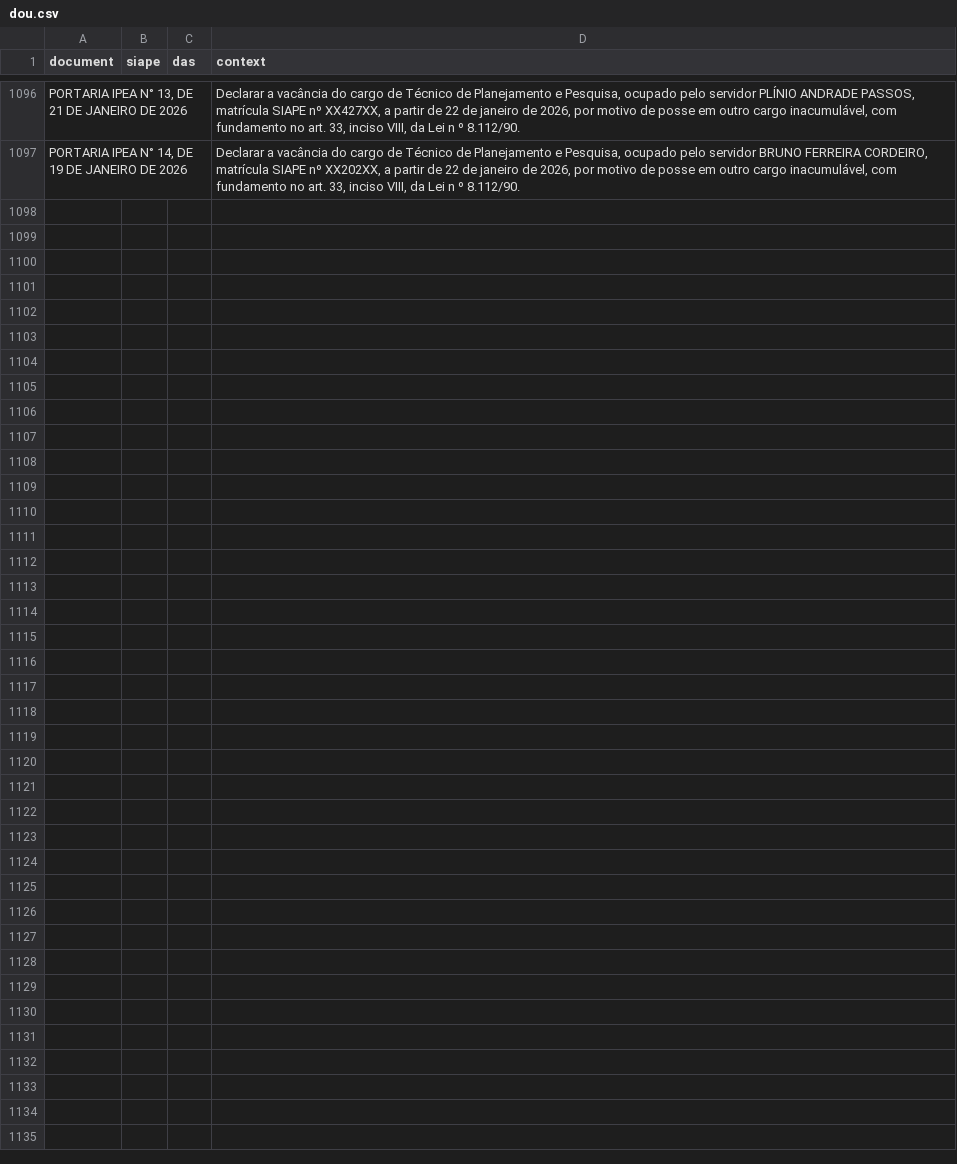
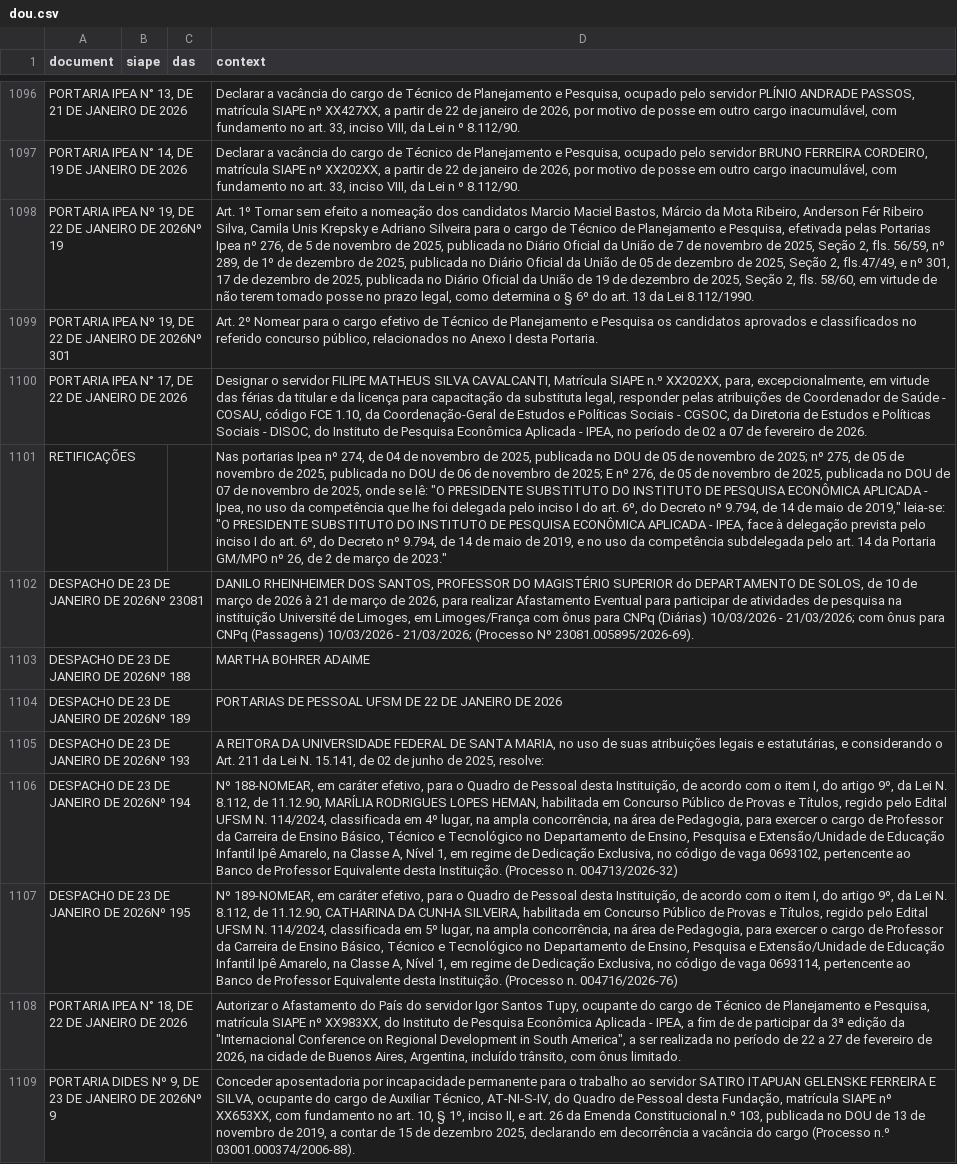
Before and after one commit to rodrigoesborges/ipea_dou_bot, a CSV file: data/dou.csv, drawn as a sheet; only a part is shown, gaps mark what is left out; the diff names each change by its address in the sheet, - before the commit and + after, or states it on an @@ line.

```diff
--- a/data/dou.csv
+++ b/data/dou.csv
+row 1098: PORTARIA IPEA Nº 19, DE 22 DE JANEIRO DE 2026Nº 19 |  |  | Art. 1º Tornar sem efeito a nomeação dos candidatos Marcio Maciel Bastos, Márcio da Mota Ribeiro, Anderson Fér Ribeiro Silva, Camila Unis Krepsky e Adriano Silveira para o cargo de Técnico de Planejamento e Pesquisa, efetivada pelas Portarias Ipea nº 276, de 5 de novembro de 2025, publicada no Diário Oficial da União de 7 de novembro de 2025, Seção 2, fls. 56/59, nº 289, de 1º de dezembro de 2025, publicada no Diário Oficial da União de 05 de dezembro de 2025, Seção 2, fls.47/49, e nº 301, 17 de dezembro de 2025, publicada no Diário Oficial da União de 19 de dezembro de 2025, Seção 2, fls. 58/60, em virtude de não terem tomado posse no prazo legal, como determina o § 6º do art. 13 da Lei 8.112/1990.
+row 1099: PORTARIA IPEA Nº 19, DE 22 DE JANEIRO DE 2026Nº 301 |  |  | Art. 2º Nomear para o cargo efetivo de Técnico de Planejamento e Pesquisa os candidatos aprovados e classificados no referido concurso público, relacionados no Anexo I desta Portaria.
+row 1100: PORTARIA IPEA N° 17, DE 22 DE JANEIRO DE 2026 |  |  | Designar o servidor FILIPE MATHEUS SILVA CAVALCANTI, Matrícula SIAPE n.º XX202XX, para, excepcionalmente, em virtude das férias da titular e da licença para capacitação da substituta legal, responder pelas atribuições de Coordenador de Saúde - COSAU, código FCE 1.10, da Coordenação-Geral de Estudos e Políticas Sociais - CGSOC, da Diretoria de Estudos e Políticas Sociais - DISOC, do Instituto de Pesquisa Econômica Aplicada - IPEA, no período de 02 a 07 de fevereiro de 2026.
+row 1101: RETIFICAÇÕES |  |  | Nas portarias Ipea nº 274, de 04 de novembro de 2025, publicada no DOU de 05 de novembro de 2025; nº 275, de 05 de novembro de 2025, publicada no DOU de 06 de novembro de 2025; E nº 276, de 05 de novembro de 2025, publicada no DOU de 07 de novembro de 2025, onde se lê: "O PRESIDENTE SUBSTITUTO DO INSTITUTO DE PESQUISA ECONÔMICA APLICADA - Ipea, no uso da competência que lhe foi delegada pelo inciso I do art. 6º, do Decreto nº 9.794, de 14 de maio de 2019," leia-se: "O PRESIDENTE SUBSTITUTO DO INSTITUTO DE PESQUISA ECONÔMICA APLICADA - IPEA, face à delegação prevista pelo inciso I do art. 6º, do Decreto nº 9.794, de 14 de maio de 2019, e no uso da competência subdelegada pelo art. 14 da Portaria GM/MPO nº 26, de 2 de março de 2023."
+row 1102: DESPACHO DE 23 DE JANEIRO DE 2026Nº 23081 |  |  | DANILO RHEINHEIMER DOS SANTOS, PROFESSOR DO MAGISTÉRIO SUPERIOR do DEPARTAMENTO DE SOLOS, de 10 de março de 2026 à 21 de março de 2026, para realizar Afastamento Eventual para participar de atividades de pesquisa na instituição Université de Limoges, em Limoges/França com ônus para CNPq (Diárias) 10/03/2026 - 21/03/2026; com ônus para CNPq (Passagens) 10/03/2026 - 21/03/2026; (Processo Nº 23081.005895/2026-69).
+row 1103: DESPACHO DE 23 DE JANEIRO DE 2026Nº 188 |  |  | MARTHA BOHRER ADAIME
+row 1104: DESPACHO DE 23 DE JANEIRO DE 2026Nº 189 |  |  | PORTARIAS DE PESSOAL UFSM DE 22 DE JANEIRO DE 2026
+row 1105: DESPACHO DE 23 DE JANEIRO DE 2026Nº 193 |  |  | A REITORA DA UNIVERSIDADE FEDERAL DE SANTA MARIA, no uso de suas atribuições legais e estatutárias, e considerando o Art. 211 da Lei N. 15.141, de 02 de junho de 2025, resolve:
+row 1106: DESPACHO DE 23 DE JANEIRO DE 2026Nº 194 |  |  | Nº 188-NOMEAR, em caráter efetivo, para o Quadro de Pessoal desta Instituição, de acordo com o item I, do artigo 9º, da Lei N. 8.112, de 11.12.90, MARÍLIA RODRIGUES LOPES HEMAN, habilitada em Concurso Público de Provas e Títulos, regido pelo Edital UFSM N. 114/2024, classificada em 4º lugar, na ampla concorrência, na área de Pedagogia, para exercer o cargo de Professor da Carreira de Ensino Básico, Técnico e Tecnológico no Departamento de Ensino, Pesquisa e Extensão/Unidade de Educação Infantil Ipê Amarelo, na Classe A, Nível 1, em regime de Dedicação Exclusiva, no código de vaga 0693102, pertencente ao Banco de Professor Equivalente desta Instituição. (Processo n. 004713/2026-32)
+row 1107: DESPACHO DE 23 DE JANEIRO DE 2026Nº 195 |  |  | Nº 189-NOMEAR, em caráter efetivo, para o Quadro de Pessoal desta Instituição, de acordo com o item I, do artigo 9º, da Lei N. 8.112, de 11.12.90, CATHARINA DA CUNHA SILVEIRA, habilitada em Concurso Público de Provas e Títulos, regido pelo Edital UFSM N. 114/2024, classificada em 5º lugar, na ampla concorrência, na área de Pedagogia, para exercer o cargo de Professor da Carreira de Ensino Básico, Técnico e Tecnológico no Departamento de Ensino, Pesquisa e Extensão/Unidade de Educação Infantil Ipê Amarelo, na Classe A, Nível 1, em regime de Dedicação Exclusiva, no código de vaga 0693114, pertencente ao Banco de Professor Equivalente desta Instituição. (Processo n. 004716/2026-76)
+row 1108: PORTARIA IPEA N° 18, DE 22 DE JANEIRO DE 2026 |  |  | Autorizar o Afastamento do País do servidor Igor Santos Tupy, ocupante do cargo de Técnico de Planejamento e Pesquisa, matrícula SIAPE nº XX983XX, do Instituto de Pesquisa Econômica Aplicada - IPEA, a fim de de participar da 3ª edição da "Internacional Conference on Regional Development in South America", a ser realizada no período de 22 a 27 de fevereiro de 2026, na cidade de Buenos Aires, Argentina, incluído trânsito, com ônus limitado.
+row 1109: PORTARIA DIDES Nº 9, DE 23 DE JANEIRO DE 2026Nº 9 |  |  | Conceder aposentadoria por incapacidade permanente para o trabalho ao servidor SATIRO ITAPUAN GELENSKE FERREIRA E SILVA, ocupante do cargo de Auxiliar Técnico, AT-NI-S-IV, do Quadro de Pessoal desta Fundação, matrícula SIAPE nº XX653XX, com fundamento no art. 10, § 1º, inciso II, e art. 26 da Emenda Constitucional n.º 103, publicada no DOU de 13 de novembro de 2019, a contar de 15 de dezembro 2025, declarando em decorrência a vacância do cargo (Processo n.º 03001.000374/2006-88).
```
Also changed, not shown: 1 other file.
